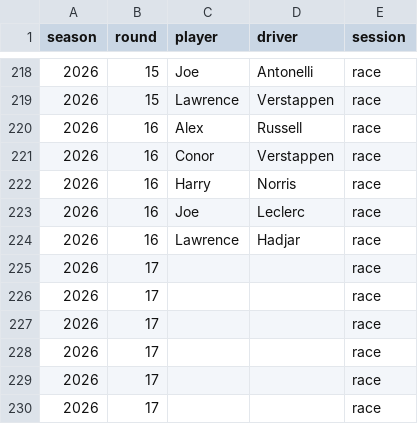
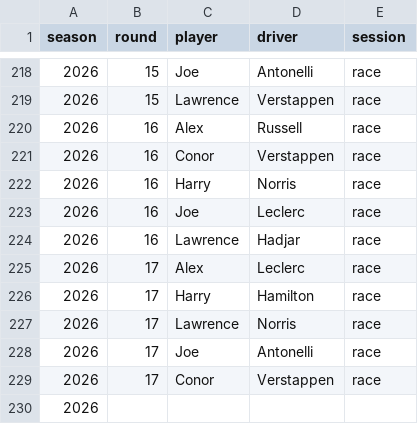
Before and after one commit to LawrenceParker/F1-Pickems, a CSV file: picks.csv, drawn as a sheet; only a part is shown, gaps mark what is left out.

Commit message:
Add files via upload

```diff
--- a/picks.csv
+++ b/picks.csv
@@ -224,7 +224,7 @@ season,round,player,driver,session
 2026,16,Lawrence,Hadjar,race
-2026,17,,,race
-2026,17,,,race
-2026,17,,,race
-2026,17,,,race
-2026,17,,,race
-2026,17,,,race
+2026,17,Alex,Leclerc,race
+2026,17,Harry,Hamilton,race
+2026,17,Lawrence,Norris,race
+2026,17,Joe,Antonelli,race
+2026,17,Conor,Verstappen,race
+2026,,,,
```
